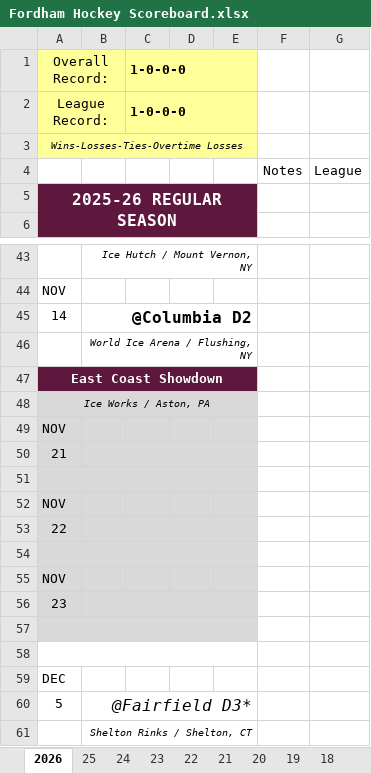
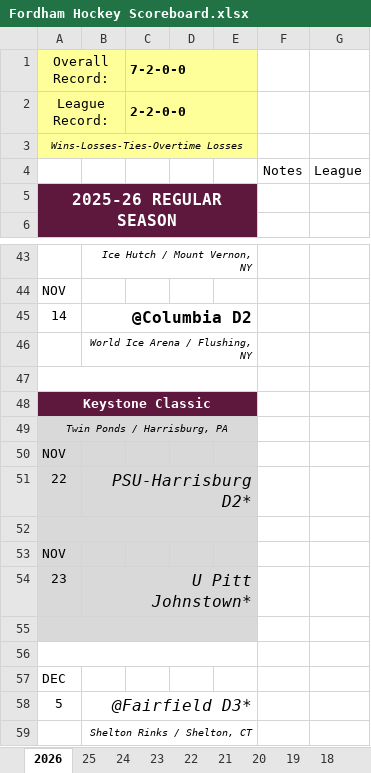
Before and after one commit to michael-m-casserly/fordhamhockey, an Excel workbook: schedule/Fordham Hockey Scoreboard.xlsx, sheet 2026, drawn as a sheet; only a part is shown, gaps mark what is left out; values as stored, in another font and other column widths than the file's, no borders; charts and pictures not drawn; removed rows and columns are numbered as before the commit, all else as after; the diff covers the shown part only; the diff names each change by its address in the sheet, - before the commit and + after, or states it on an @@ line.

```diff
--- a/schedule/Fordham Hockey Scoreboard.xlsx (sheet 2026)
+++ b/schedule/Fordham Hockey Scoreboard.xlsx (sheet 2026)
-C1: 1-0-0-0
+C1: 7-2-0-0
-C2 (7-2-0-0): 1-0-0-0
+C2 (7-2-0-0): 2-2-0-0
+row 47: (empty)
-A48 (Overall Record:): East Coast Showdown
+A48 (Overall Record:): Keystone Classic
-A49 (Overall Record:): Ice Works / Aston, PA
+A49 (Overall Record:): Twin Ponds / Harrisburg, PA
-row 50: 21
+row 51: 22 | PSU-Harrisburg D2*
-row 53: 22
-row 54: (empty)
-row 55: NOV
-B54: (empty)
+B54: U Pitt Johnstown*
```
Also changed, not shown: 8 added rows, 8 removed rows, 9 edited cells and cell formats elsewhere in this sheet, sheet 22, charts or pictures.
